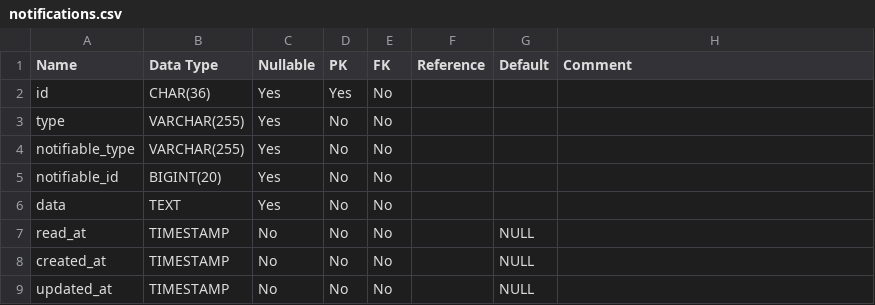
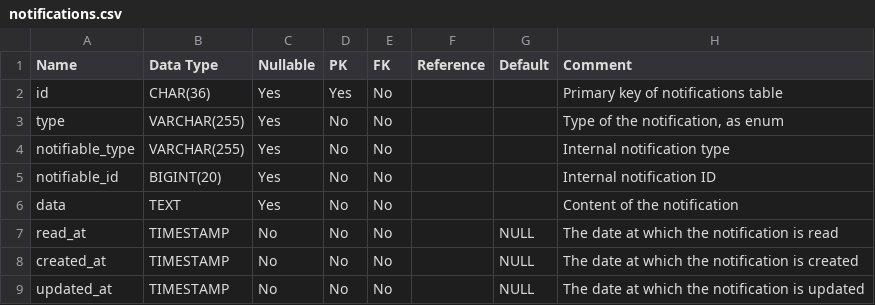
Before and after one commit to PoomSmart/CampPASS, a CSV file: data-dictionary/notifications.csv, drawn as a sheet.

```diff
--- a/data-dictionary/notifications.csv
+++ b/data-dictionary/notifications.csv
@@ -1,9 +1,9 @@
 Name,Data Type,Nullable,PK,FK,Reference,Default,Comment
-id,"CHAR(36)",Yes,Yes,No,,,
-type,"VARCHAR(255)",Yes,No,No,,,
-notifiable_type,"VARCHAR(255)",Yes,No,No,,,
-notifiable_id,"BIGINT(20)",Yes,No,No,,,
-data,"TEXT",Yes,No,No,,,
-read_at,"TIMESTAMP",No,No,No,,NULL,
-created_at,"TIMESTAMP",No,No,No,,NULL,
-updated_at,"TIMESTAMP",No,No,No,,NULL,
+id,CHAR(36),Yes,Yes,No,,,Primary key of notifications table
+type,VARCHAR(255),Yes,No,No,,,"Type of the notification, as enum"
+notifiable_type,VARCHAR(255),Yes,No,No,,,Internal notification type
+notifiable_id,BIGINT(20),Yes,No,No,,,Internal notification ID
+data,TEXT,Yes,No,No,,,Content of the notification
+read_at,TIMESTAMP,No,No,No,,NULL,The date at which the notification is read
+created_at,TIMESTAMP,No,No,No,,NULL,The date at which the notification is created
+updated_at,TIMESTAMP,No,No,No,,NULL,The date at which the notification is updated
```
Also changed, not shown: data-dictionary/organizations.csv, data-dictionary/question_sets.csv, 13 other files.
